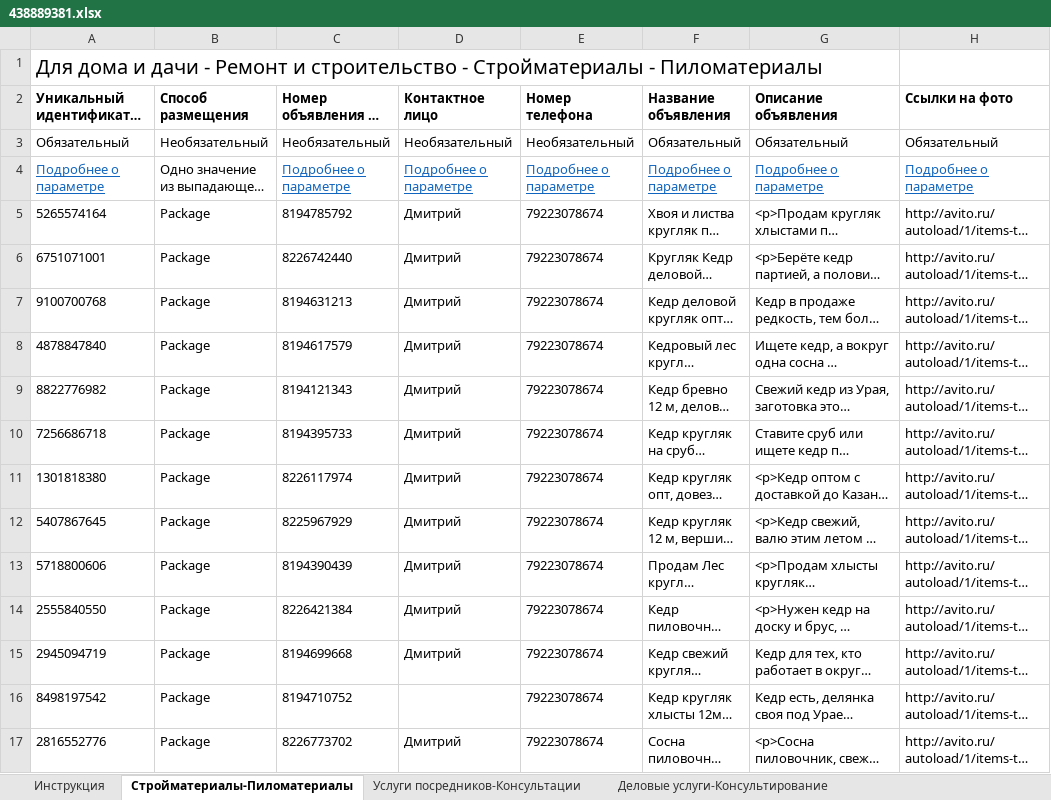
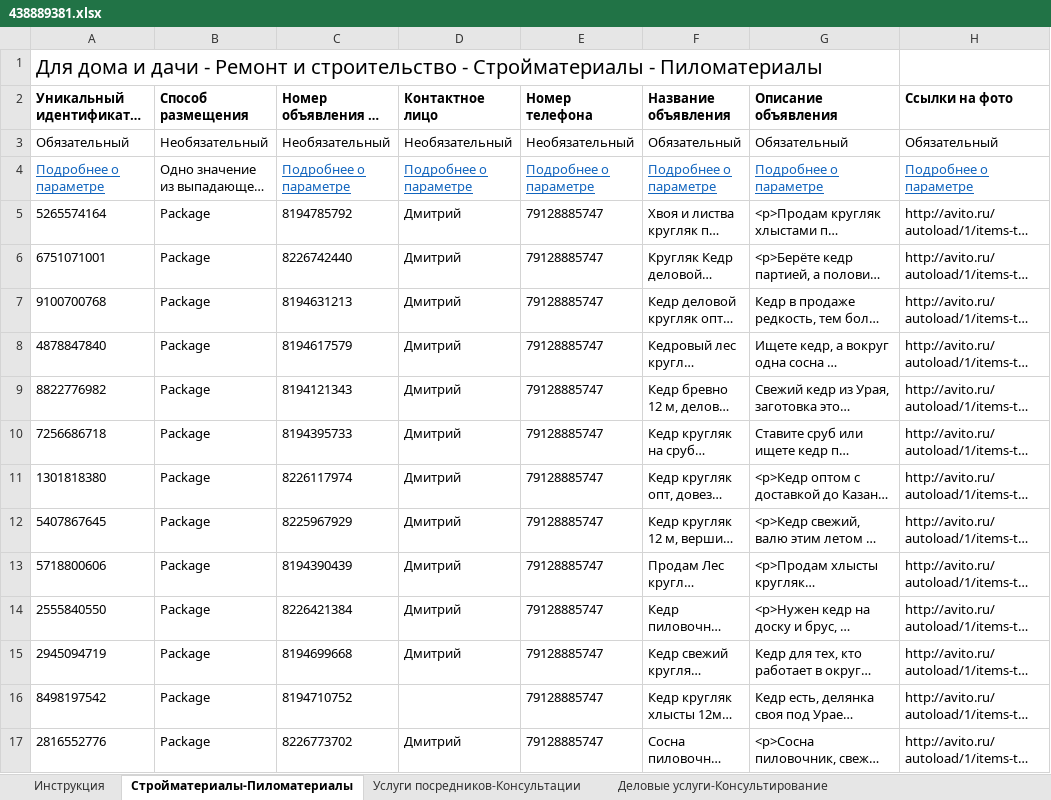
Before and after one commit to Harmageddon14/avito-feeds, an Excel workbook: 438889381.xlsx, sheet Стройматериалы-Пиломатериалы, drawn as a sheet; only a part is shown; long unchanged cells end in …; values as stored, in another font and other column widths than the file's, no borders; conditional formats not drawn; the diff names each change by its address in the sheet, - before the commit and + after, or states it on an @@ line.

```diff
--- a/438889381.xlsx (sheet Стройматериалы-Пиломатериалы)
+++ b/438889381.xlsx (sheet Стройматериалы-Пиломатериалы)
-E5:E17 (Номер телефона): 79223078674
+E5:E17 (Номер телефона): 79128885747
```
Also changed, not shown: sheet Услуги посредников-Консультации, sheet Деловые услуги-Консультирование, urmanles.xlsx.
